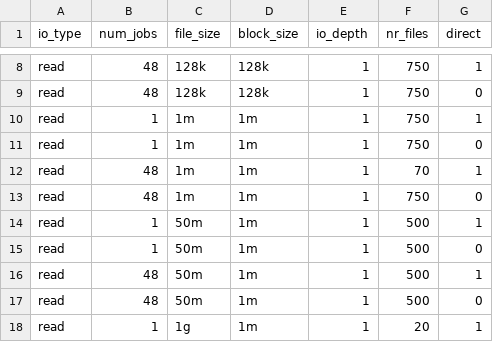
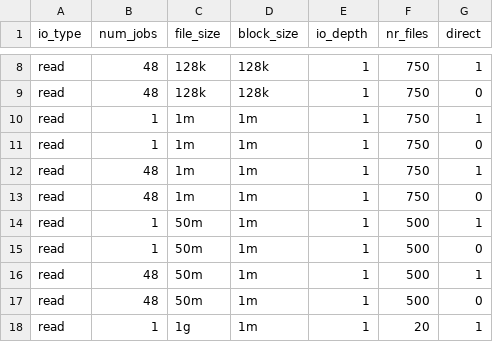
Before and after one commit to GoogleCloudPlatform/gcsfuse-tools, a CSV file: distributed-micro-benchmark/test_suites/kokoro/kokoro_read_test_cases.csv, drawn as a sheet; only a part is shown, gaps mark what is left out.

Commit message:
correction

```diff
--- a/distributed-micro-benchmark/test_suites/kokoro/kokoro_read_test_cases.csv
+++ b/distributed-micro-benchmark/test_suites/kokoro/kokoro_read_test_cases.csv
@@ -11,3 +11,3 @@ read,1,1m,1m,1,750,1
 read,1,1m,1m,1,750,0
-read,48,1m,1m,1,70,1
+read,48,1m,1m,1,750,1
 read,48,1m,1m,1,750,0
```
